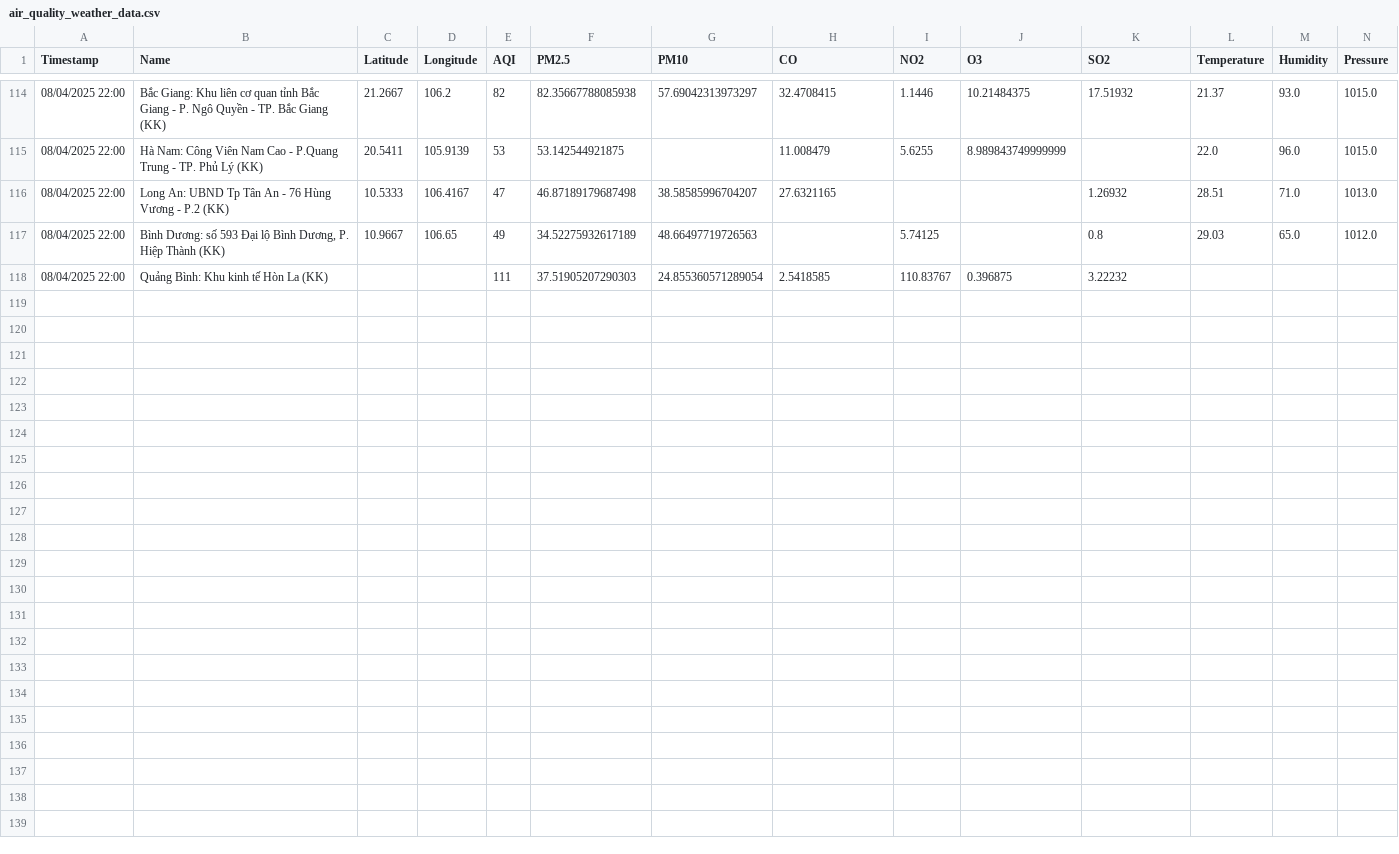
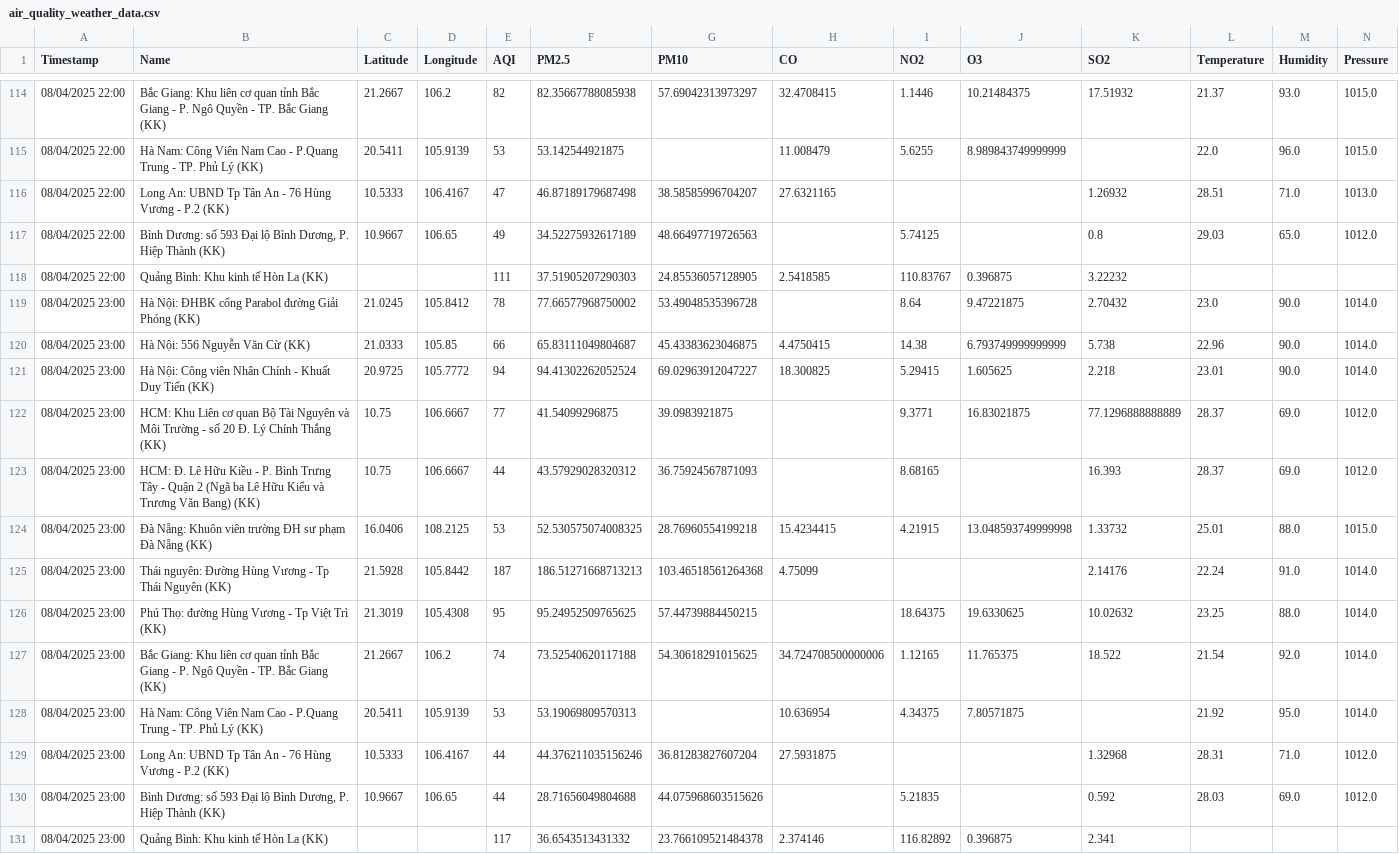
Before and after one commit to DeiET0702/Air-quality, a CSV file: air_quality_weather_data.csv, drawn as a sheet; only a part is shown, gaps mark what is left out; rows hold the shown columns only; the diff names each change by its address in the sheet, - before the commit and + after, or states it on an @@ line.

```diff
--- a/air_quality_weather_data.csv
+++ b/air_quality_weather_data.csv
-G118 (PM10): 24.855360571289054
+G118 (PM10): 24.85536057128905
+row 119: 08/04/2025 23:00 | Hà Nội: ĐHBK cổng Parabol đường Giải Phóng (KK) | 21.0245 | 105.8412 | 78 | 77.66577968750002 | 53.49048535396728 |  | 8.64 | 9.47221875 | 2.70432 | 23.0 | 90.0 | 1014.0
+row 120: 08/04/2025 23:00 | Hà Nội: 556 Nguyễn Văn Cừ (KK) | 21.0333 | 105.85 | 66 | 65.83111049804687 | 45.43383623046875 | 4.4750415 | 14.38 | 6.793749999999999 | 5.738 | 22.96 | 90.0 | 1014.0
+row 121: 08/04/2025 23:00 | Hà Nội: Công viên Nhân Chính - Khuất Duy Tiến (KK) | 20.9725 | 105.7772 | 94 | 94.41302262052524 | 69.02963912047227 | 18.300825 | 5.29415 | 1.605625 | 2.218 | 23.01 | 90.0 | 1014.0
+row 122: 08/04/2025 23:00 | HCM: Khu Liên cơ quan Bộ Tài Nguyên và Môi Trường - số 20 Đ. Lý Chính Thắng (KK) | 10.75 | 106.6667 | 77 | 41.54099296875 | 39.0983921875 |  | 9.3771 | 16.83021875 | 77.1296888888889 | 28.37 | 69.0 | 1012.0
+row 123: 08/04/2025 23:00 | HCM: Đ. Lê Hữu Kiều - P. Bình Trưng Tây - Quận 2 (Ngã ba Lê Hữu Kiểu và Trương Văn Bang) (KK) | 10.75 | 106.6667 | 44 | 43.57929028320312 | 36.75924567871093 |  | 8.68165 |  | 16.393 | 28.37 | 69.0 | 1012.0
+row 124: 08/04/2025 23:00 | Đà Nẵng: Khuôn viên trường ĐH sư phạm Đà Nẵng (KK) | 16.0406 | 108.2125 | 53 | 52.530575074008325 | 28.76960554199218 | 15.4234415 | 4.21915 | 13.048593749999998 | 1.33732 | 25.01 | 88.0 | 1015.0
+row 125: 08/04/2025 23:00 | Thái nguyên: Đường Hùng Vương - Tp Thái Nguyên (KK) | 21.5928 | 105.8442 | 187 | 186.51271668713213 | 103.46518561264368 | 4.75099 |  |  | 2.14176 | 22.24 | 91.0 | 1014.0
+row 126: 08/04/2025 23:00 | Phú Thọ: đường Hùng Vương - Tp Việt Trì (KK) | 21.3019 | 105.4308 | 95 | 95.24952509765625 | 57.44739884450215 |  | 18.64375 | 19.6330625 | 10.02632 | 23.25 | 88.0 | 1014.0
+row 127: 08/04/2025 23:00 | Bắc Giang: Khu liên cơ quan tỉnh Bắc Giang - P. Ngô Quyền - TP. Bắc Giang (KK) | 21.2667 | 106.2 | 74 | 73.52540620117188 | 54.30618291015625 | 34.724708500000006 | 1.12165 | 11.765375 | 18.522 | 21.54 | 92.0 | 1014.0
+row 128: 08/04/2025 23:00 | Hà Nam: Công Viên Nam Cao - P.Quang Trung - TP. Phủ Lý (KK) | 20.5411 | 105.9139 | 53 | 53.19069809570313 |  | 10.636954 | 4.34375 | 7.80571875 |  | 21.92 | 95.0 | 1014.0
+row 129: 08/04/2025 23:00 | Long An: UBND Tp Tân An - 76 Hùng Vương - P.2 (KK) | 10.5333 | 106.4167 | 44 | 44.376211035156246 | 36.81283827607204 | 27.5931875 |  |  | 1.32968 | 28.31 | 71.0 | 1012.0
+row 130: 08/04/2025 23:00 | Bình Dương: số 593 Đại lộ Bình Dương, P. Hiệp Thành (KK) | 10.9667 | 106.65 | 44 | 28.71656049804688 | 44.075968603515626 |  | 5.21835 |  | 0.592 | 28.03 | 69.0 | 1012.0
+row 131: 08/04/2025 23:00 | Quảng Bình: Khu kinh tế Hòn La (KK) |  |  | 117 | 36.6543513431332 | 23.766109521484378 | 2.374146 | 116.82892 | 0.396875 | 2.341
```
